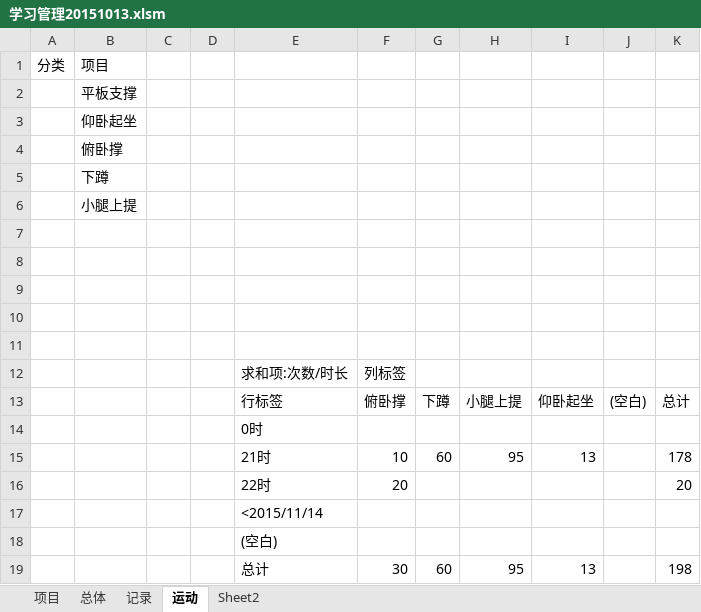
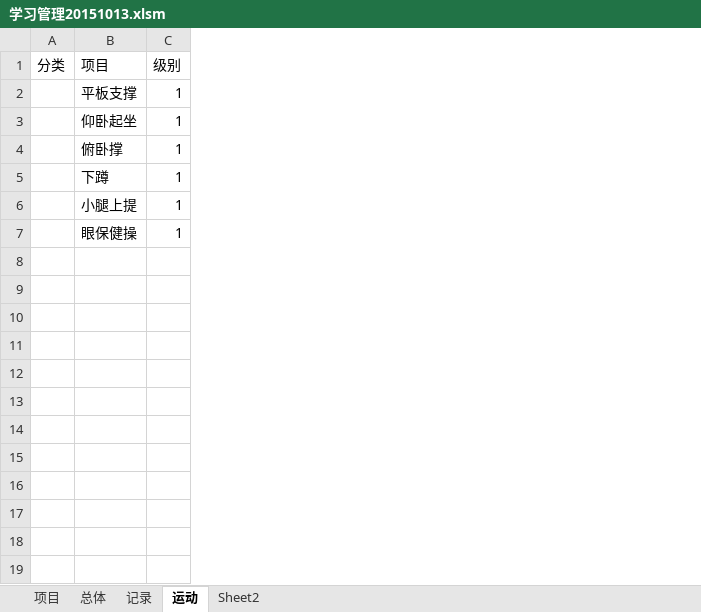
Before and after one commit to Andor-Z/My-Learning-Note, an Excel workbook: 学习管理20151013.xlsm, sheet 运动, drawn as a sheet; values as stored, in another font and other column widths than the file's, no borders; removed rows and columns are numbered as before the commit, all else as after; the diff names each change by its address in the sheet, - before the commit and + after, or states it on an @@ line.

```diff
--- a/学习管理20151013.xlsm (sheet 运动)
+++ b/学习管理20151013.xlsm (sheet 运动)
-column C, empty
-column D, empty
-column E, empty
-column F, empty
-column G, empty
-column H, empty
-column I, empty
-column J, empty
-column K, empty
+column C (级别), rows 2-7: all 1
-row 7: (empty)
+row 7:  | 眼保健操 | 1
-row 8: (empty)
-row 9: (empty)
-row 10: (empty)
-row 11: (empty)
-row 12:  |  |  |  | 求和项:次数/时长 | 列标签
-row 13:  |  |  |  | 行标签 | 俯卧撑 | 下蹲 | 小腿上提 | 仰卧起坐 | (空白) | 总计
-row 14:  |  |  |  | 0时
-row 15:  |  |  |  | 21时 | 10 | 60 | 95 | 13 |  | 178
-row 16:  |  |  |  | 22时 | 20 |  |  |  |  | 20
-row 17:  |  |  |  | <2015/11/14
-row 18:  |  |  |  | (空白)
-row 19:  |  |  |  | 总计 | 30 | 60 | 95 | 13 |  | 198
```
Also changed, not shown: sheet 记录, sheet Sheet2, sheet 项目, sheet 总体.
